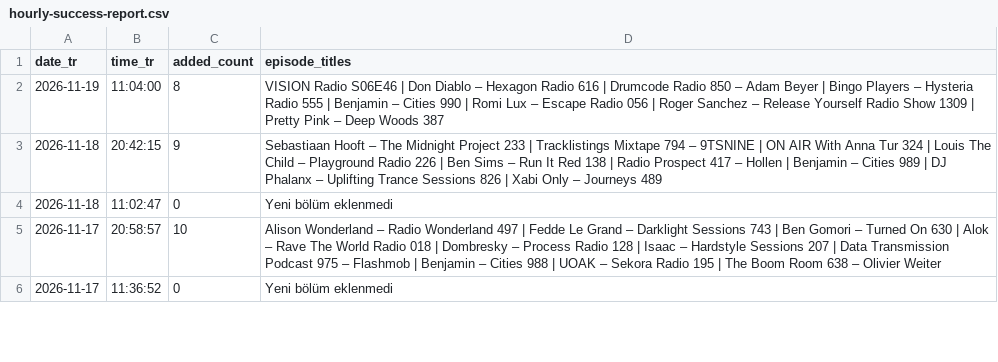
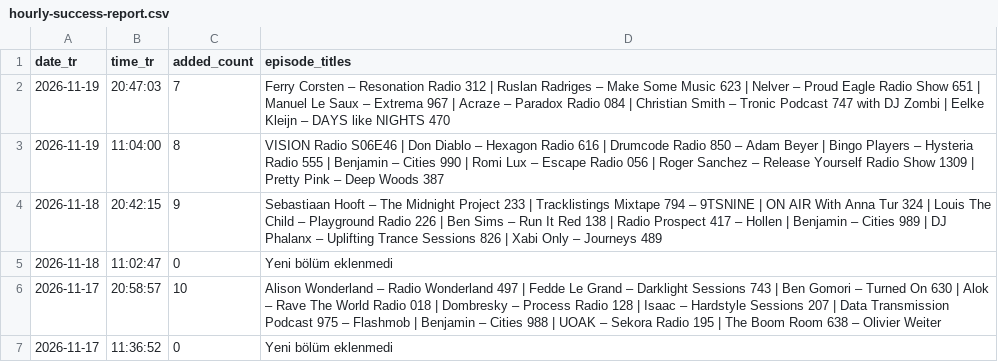
Before and after one commit to kuafor41/radioshows-podcast, a CSV file: data/hourly-success-report.csv, drawn as a sheet; only a part is shown.

```diff
--- a/data/hourly-success-report.csv
+++ b/data/hourly-success-report.csv
@@ -1,2 +1,3 @@
 date_tr,time_tr,added_count,episode_titles
+2026-11-19,20:47:03,7,Ferry Corsten – Resonation Radio 312 | Ruslan Radriges – Make Some Music 623 | Nelver – Proud Eagle Radio Show 651 | Manuel Le Saux – Extrema 967 | Acraze – Paradox Radio 084 | Christian Smith – Tronic Podcast 747 with DJ Zombi | Eelke Kleijn – DAYS like NIGHTS 470
 2026-11-19,11:04:00,8,VISION Radio S06E46 | Don Diablo – Hexagon Radio 616 | Drumcode Radio 850 – Adam Beyer | Bingo Players – Hysteria Radio 555 | Benjamin – Cities 990 | Romi Lux – Escape Radio 056 | Roger Sanchez – Release Yourself Radio Show 1309 | Pretty Pink – Deep Woods 387
```
Also changed, not shown: data/retry-queue.csv, data/rss-quality-checks.csv, 9 other files.
